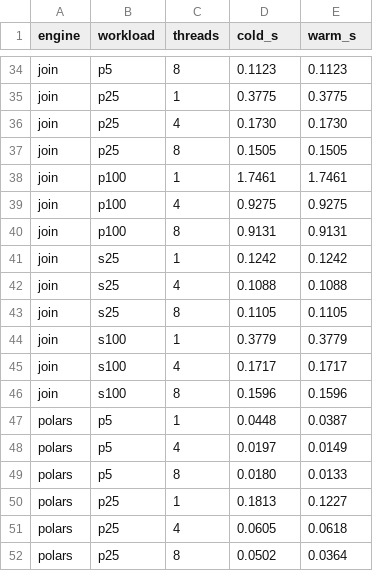
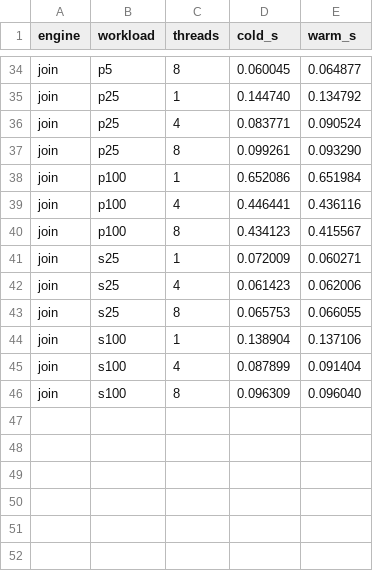
Before and after one commit to 786980206/factorlake, a CSV file: scripts/bench_output.csv, drawn as a sheet; only a part is shown, gaps mark what is left out; the diff covers the shown part only; the diff names each change by its address in the sheet, - before the commit and + after, or states it on an @@ line.

```diff
--- a/scripts/bench_output.csv
+++ b/scripts/bench_output.csv
-D34 (cold_s): 0.1123
+D34 (cold_s): 0.060045
-E34 (warm_s): 0.1123
+E34 (warm_s): 0.064877
-D35 (cold_s): 0.3775
+D35 (cold_s): 0.144740
-E35 (warm_s): 0.3775
+E35 (warm_s): 0.134792
-D36 (cold_s): 0.1730
+D36 (cold_s): 0.083771
-E36 (warm_s): 0.1730
+E36 (warm_s): 0.090524
-D37 (cold_s): 0.1505
+D37 (cold_s): 0.099261
-E37 (warm_s): 0.1505
+E37 (warm_s): 0.093290
-D38 (cold_s): 1.7461
+D38 (cold_s): 0.652086
-E38 (warm_s): 1.7461
+E38 (warm_s): 0.651984
-D39 (cold_s): 0.9275
+D39 (cold_s): 0.446441
-E39 (warm_s): 0.9275
+E39 (warm_s): 0.436116
-D40 (cold_s): 0.9131
+D40 (cold_s): 0.434123
-E40 (warm_s): 0.9131
+E40 (warm_s): 0.415567
-D41 (cold_s): 0.1242
+D41 (cold_s): 0.072009
-E41 (warm_s): 0.1242
+E41 (warm_s): 0.060271
-D42 (cold_s): 0.1088
+D42 (cold_s): 0.061423
-E42 (warm_s): 0.1088
+E42 (warm_s): 0.062006
-D43 (cold_s): 0.1105
+D43 (cold_s): 0.065753
-E43 (warm_s): 0.1105
+E43 (warm_s): 0.066055
-D44 (cold_s): 0.3779
+D44 (cold_s): 0.138904
-E44 (warm_s): 0.3779
+E44 (warm_s): 0.137106
-D45 (cold_s): 0.1717
+D45 (cold_s): 0.087899
-E45 (warm_s): 0.1717
+E45 (warm_s): 0.091404
-D46 (cold_s): 0.1596
+D46 (cold_s): 0.096309
-E46 (warm_s): 0.1596
+E46 (warm_s): 0.096040
-row 47: polars | p5 | 1 | 0.0448 | 0.0387
-row 48: polars | p5 | 4 | 0.0197 | 0.0149
-row 49: polars | p5 | 8 | 0.0180 | 0.0133
-row 50: polars | p25 | 1 | 0.1813 | 0.1227
-row 51: polars | p25 | 4 | 0.0605 | 0.0618
-row 52: polars | p25 | 8 | 0.0502 | 0.0364
```
Also changed, not shown: 9 removed rows and 64 edited cells elsewhere in this file, 14 other files.
